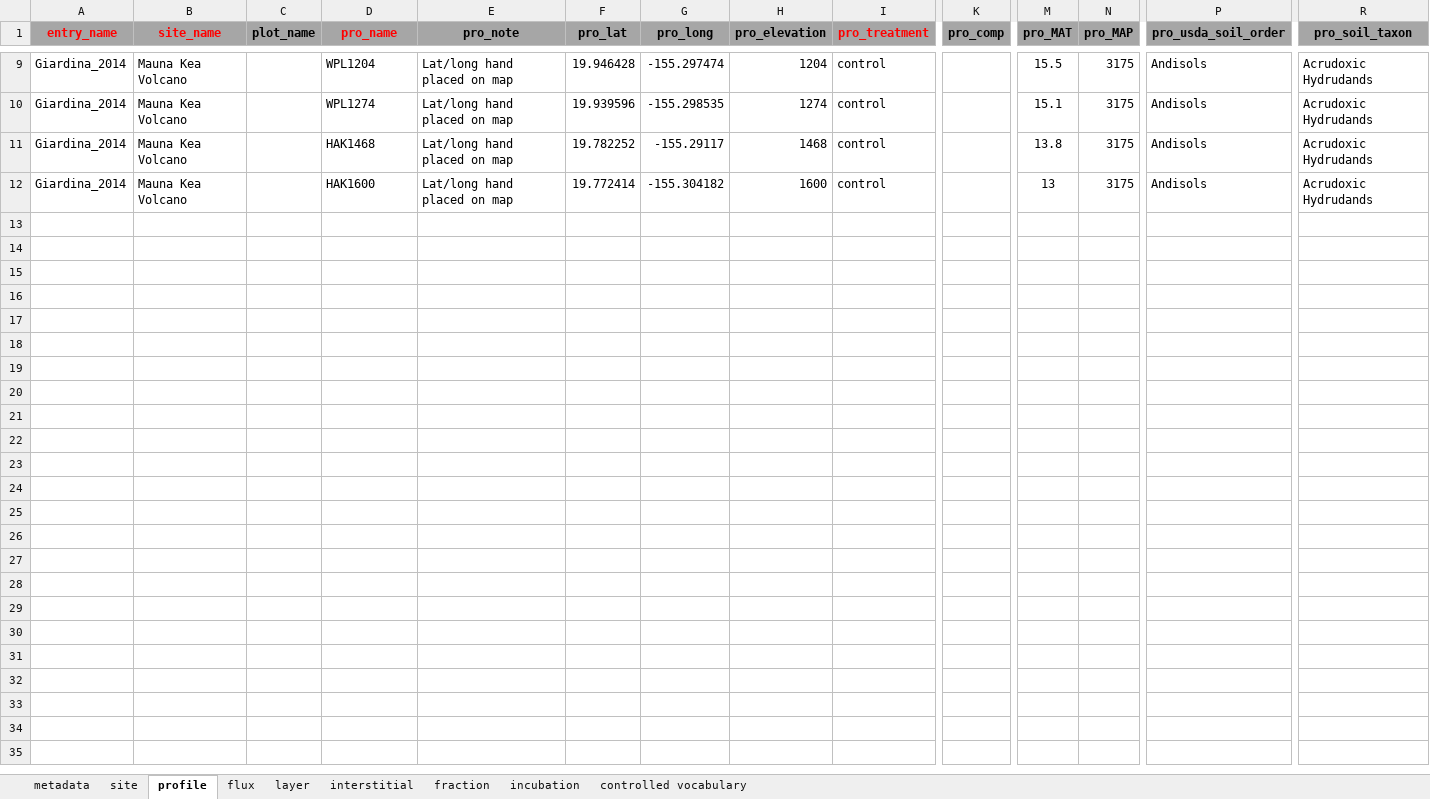
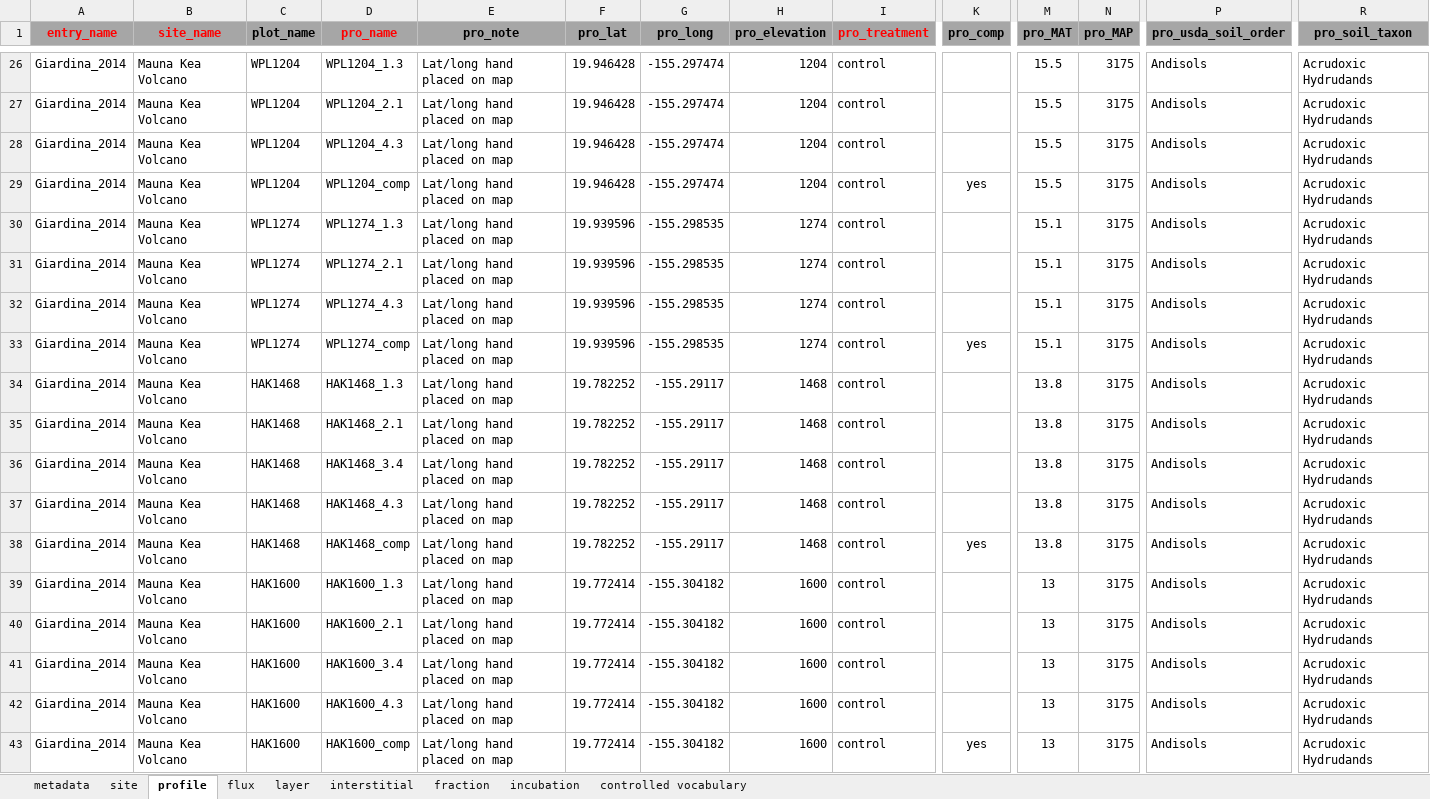
Before and after one commit to SophievF/ISRaD, an Excel workbook: ISRaD_data_files/Giardina_2014.xlsx, sheet profile, drawn as a sheet; only a part is shown, gaps mark what is left out; values as stored, in another font and other column widths than the file's, no borders; addresses are those after the commit; rows hold the shown columns only; the diff covers the shown part only; the diff names each change by its address in the sheet, - before the commit and + after, or states it on an @@ line.

```diff
--- a/ISRaD_data_files/Giardina_2014.xlsx (sheet profile)
+++ b/ISRaD_data_files/Giardina_2014.xlsx (sheet profile)
-C26 (plot_name): (empty)
+C26 (plot_name): WPL1204
-D26 (pro_name): WPL1204
+D26 (pro_name): WPL1204_1.3
+row 27: Giardina_2014 | Mauna Kea Volcano | WPL1204 | WPL1204_2.1 | Lat/long hand placed on map | 19.946428 | -155.297474 | 1204 | control |  | 15.5 | 3175 | Andisols | Acrudoxic Hydrudands
+row 28: Giardina_2014 | Mauna Kea Volcano | WPL1204 | WPL1204_4.3 | Lat/long hand placed on map | 19.946428 | -155.297474 | 1204 | control |  | 15.5 | 3175 | Andisols | Acrudoxic Hydrudands
+row 29: Giardina_2014 | Mauna Kea Volcano | WPL1204 | WPL1204_comp | Lat/long hand placed on map | 19.946428 | -155.297474 | 1204 | control | yes | 15.5 | 3175 | Andisols | Acrudoxic Hydrudands
-C30 (plot_name): (empty)
+C30 (plot_name): WPL1274
-D30 (pro_name): WPL1274
+D30 (pro_name): WPL1274_1.3
+row 31: Giardina_2014 | Mauna Kea Volcano | WPL1274 | WPL1274_2.1 | Lat/long hand placed on map | 19.939596 | -155.298535 | 1274 | control |  | 15.1 | 3175 | Andisols | Acrudoxic Hydrudands
+row 32: Giardina_2014 | Mauna Kea Volcano | WPL1274 | WPL1274_4.3 | Lat/long hand placed on map | 19.939596 | -155.298535 | 1274 | control |  | 15.1 | 3175 | Andisols | Acrudoxic Hydrudands
+row 33: Giardina_2014 | Mauna Kea Volcano | WPL1274 | WPL1274_comp | Lat/long hand placed on map | 19.939596 | -155.298535 | 1274 | control | yes | 15.1 | 3175 | Andisols | Acrudoxic Hydrudands
-C34 (plot_name): (empty)
+C34 (plot_name): HAK1468
-D34 (pro_name): HAK1468
+D34 (pro_name): HAK1468_1.3
+row 35: Giardina_2014 | Mauna Kea Volcano | HAK1468 | HAK1468_2.1 | Lat/long hand placed on map | 19.782252 | -155.29117 | 1468 | control |  | 13.8 | 3175 | Andisols | Acrudoxic Hydrudands
+row 36: Giardina_2014 | Mauna Kea Volcano | HAK1468 | HAK1468_3.4 | Lat/long hand placed on map | 19.782252 | -155.29117 | 1468 | control |  | 13.8 | 3175 | Andisols | Acrudoxic Hydrudands
+row 37: Giardina_2014 | Mauna Kea Volcano | HAK1468 | HAK1468_4.3 | Lat/long hand placed on map | 19.782252 | -155.29117 | 1468 | control |  | 13.8 | 3175 | Andisols | Acrudoxic Hydrudands
+row 38: Giardina_2014 | Mauna Kea Volcano | HAK1468 | HAK1468_comp | Lat/long hand placed on map | 19.782252 | -155.29117 | 1468 | control | yes | 13.8 | 3175 | Andisols | Acrudoxic Hydrudands
-C39 (plot_name): (empty)
+C39 (plot_name): HAK1600
-D39 (pro_name): HAK1600
+D39 (pro_name): HAK1600_1.3
+row 40: Giardina_2014 | Mauna Kea Volcano | HAK1600 | HAK1600_2.1 | Lat/long hand placed on map | 19.772414 | -155.304182 | 1600 | control |  | 13 | 3175 | Andisols | Acrudoxic Hydrudands
+row 41: Giardina_2014 | Mauna Kea Volcano | HAK1600 | HAK1600_3.4 | Lat/long hand placed on map | 19.772414 | -155.304182 | 1600 | control |  | 13 | 3175 | Andisols | Acrudoxic Hydrudands
+row 42: Giardina_2014 | Mauna Kea Volcano | HAK1600 | HAK1600_4.3 | Lat/long hand placed on map | 19.772414 | -155.304182 | 1600 | control |  | 13 | 3175 | Andisols | Acrudoxic Hydrudands
+row 43: Giardina_2014 | Mauna Kea Volcano | HAK1600 | HAK1600_comp | Lat/long hand placed on map | 19.772414 | -155.304182 | 1600 | control | yes | 13 | 3175 | Andisols | Acrudoxic Hydrudands
```
Also changed, not shown: 17 added rows and 10 edited cells elsewhere in this sheet, sheet layer, 19 other files.
